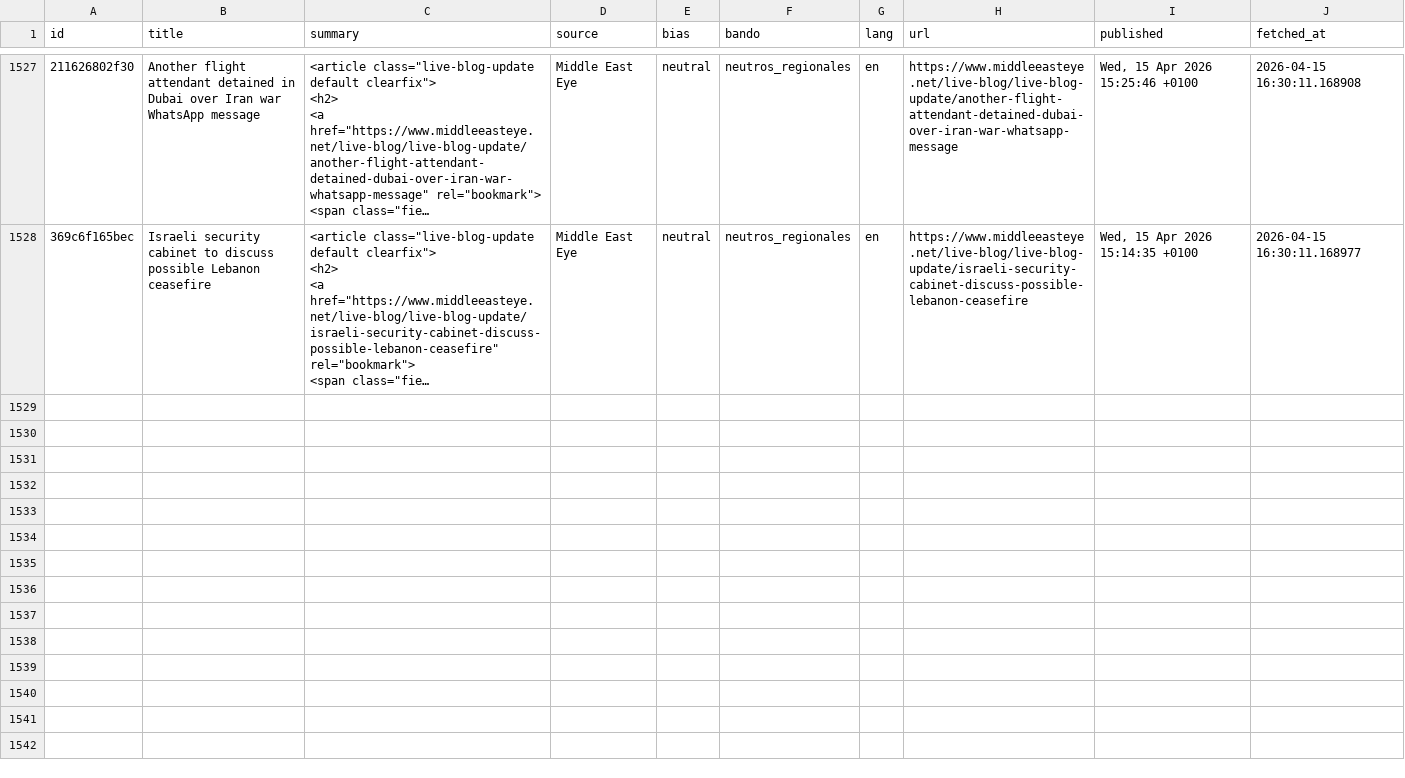
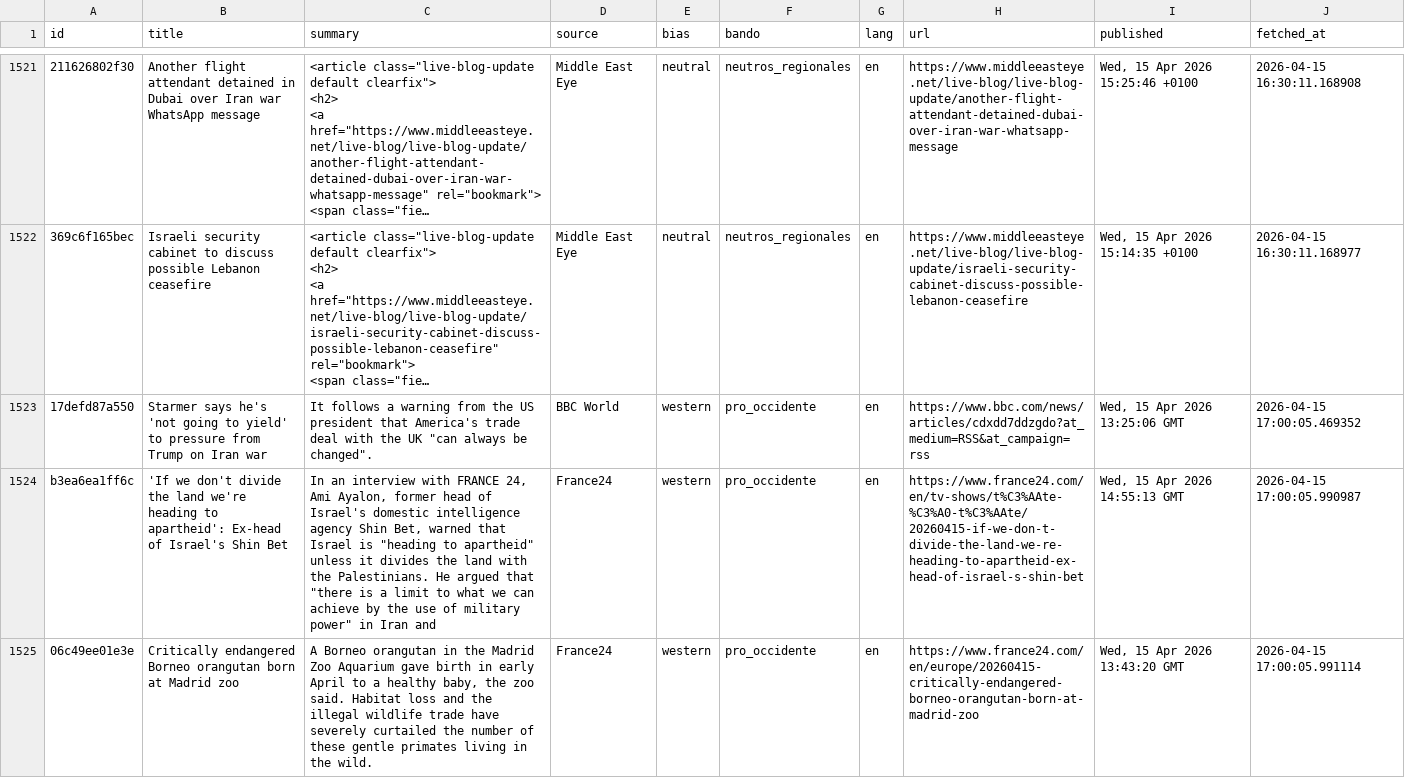
Before and after one commit to mcasrom/iran-osint-monitor, a CSV file: data/processed/iran_news.csv, drawn as a sheet; only a part is shown, gaps mark what is left out; long unchanged cells end in …; the diff covers the shown part only; the diff names each change by its address in the sheet, - before the commit and + after, or states it on an @@ line.

```diff
--- a/data/processed/iran_news.csv
+++ b/data/processed/iran_news.csv
+row 1523: 17defd87a550 | Starmer says he's 'not going to yield' to pressure from Trump on Iran war | It follows a warning from the US president that America's trade deal with the UK "can always be changed". | BBC World | western | pro_occidente | en | https://www.bbc.com/news/articles/cdxdd7ddzgdo?at_medium=RSS&at_campaign=rss | Wed, 15 Apr 2026 13:25:06 GMT | 2026-04-15 17:00:05.469352
+row 1524: b3ea6ea1ff6c | 'If we don't divide the land we're heading to apartheid': Ex-head of Israel's Shin Bet | In an interview with FRANCE 24, Ami Ayalon, former head of Israel's domestic intelligence agency Shin Bet, warned that Israel is "heading to apartheid" unless it divides the land with the Palestinians. He argued that "there is a limit to what we can achieve by the use of military power" in Iran and | France24 | western | pro_occidente | en | https://www.france24.com/en/tv-shows/t%C3%AAte-%C3%A0-t%C3%AAte/20260415-if-we-don-t-divide-the-land-we-re-heading-to-apartheid-ex-head-of-israel-s-shin-bet | Wed, 15 Apr 2026 14:55:13 GMT | 2026-04-15 17:00:05.990987
+row 1525: 06c49ee01e3e | Critically endangered Borneo orangutan born at Madrid zoo | A Borneo orangutan in the Madrid Zoo Aquarium gave birth in early April to a healthy baby, the zoo said. Habitat loss and the illegal wildlife trade have severely curtailed the number of these gentle primates living in the wild. | France24 | western | pro_occidente | en | https://www.france24.com/en/europe/20260415-critically-endangered-borneo-orangutan-born-at-madrid-zoo | Wed, 15 Apr 2026 13:43:20 GMT | 2026-04-15 17:00:05.991114
```
Also changed, not shown: 7 added rows and 6 removed rows elsewhere in this file, data/processed/iran_keywords.csv, data/processed/iran_narratives.csv, 8 other files.
